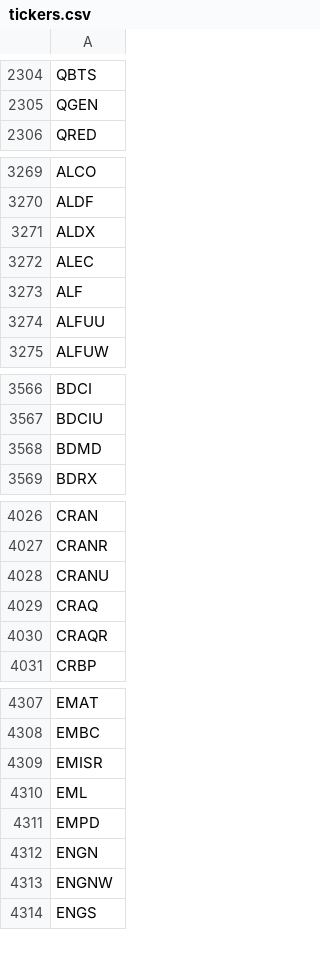
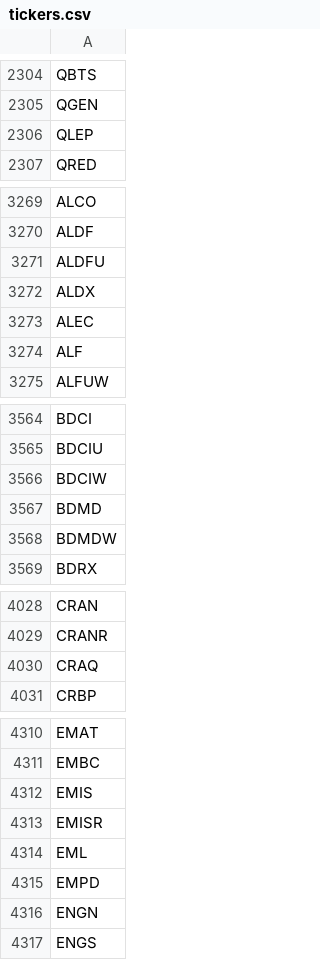
Before and after one commit to Tonomasan/Momentum-app_NYSE_NASDAQ_HTML, a CSV file: tickers.csv, drawn as a sheet; only a part is shown, gaps mark what is left out; removed rows and columns are numbered as before the commit, all else as after; the diff covers the shown part only; the diff names each change by its address in the sheet, - before the commit and + after, or states it on an @@ line.

```diff
--- a/tickers.csv
+++ b/tickers.csv
+row 2306: QLEP
+row 3271: ALDFU
-row 3274: ALFUU
+row 3566: BDCIW
+row 3568: BDMDW
-row 4028: CRANU
-row 4030: CRAQR
+row 4312: EMIS
-row 4313: ENGNW
```
Also changed, not shown: 50 added rows, 44 removed rows and 4 edited cells elsewhere in this file, momentum_data.csv, 2 other files.
